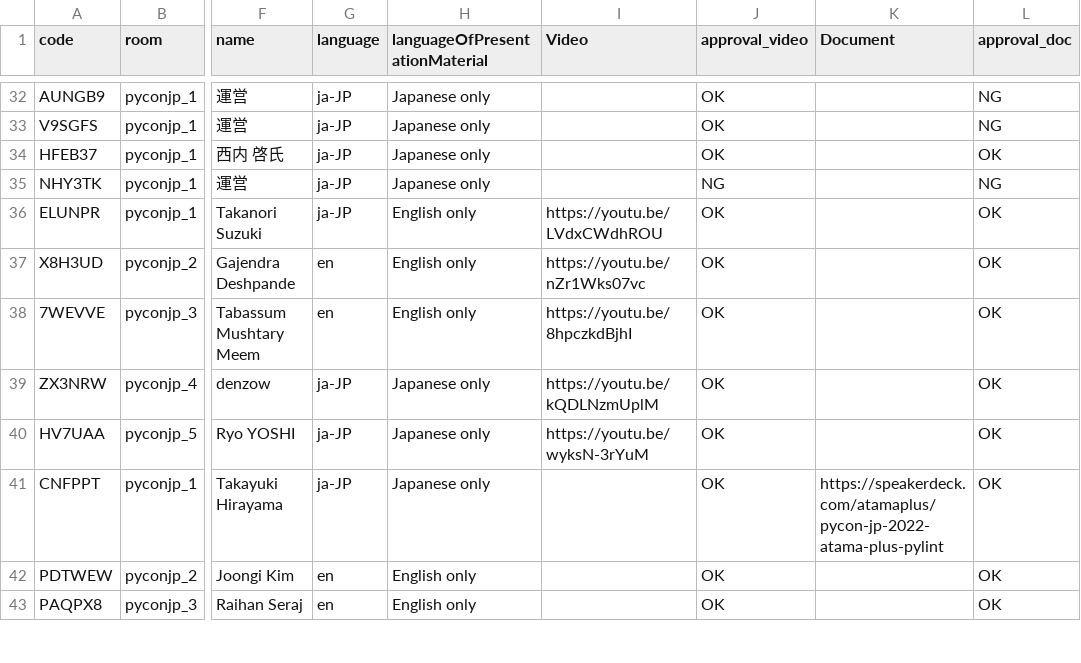
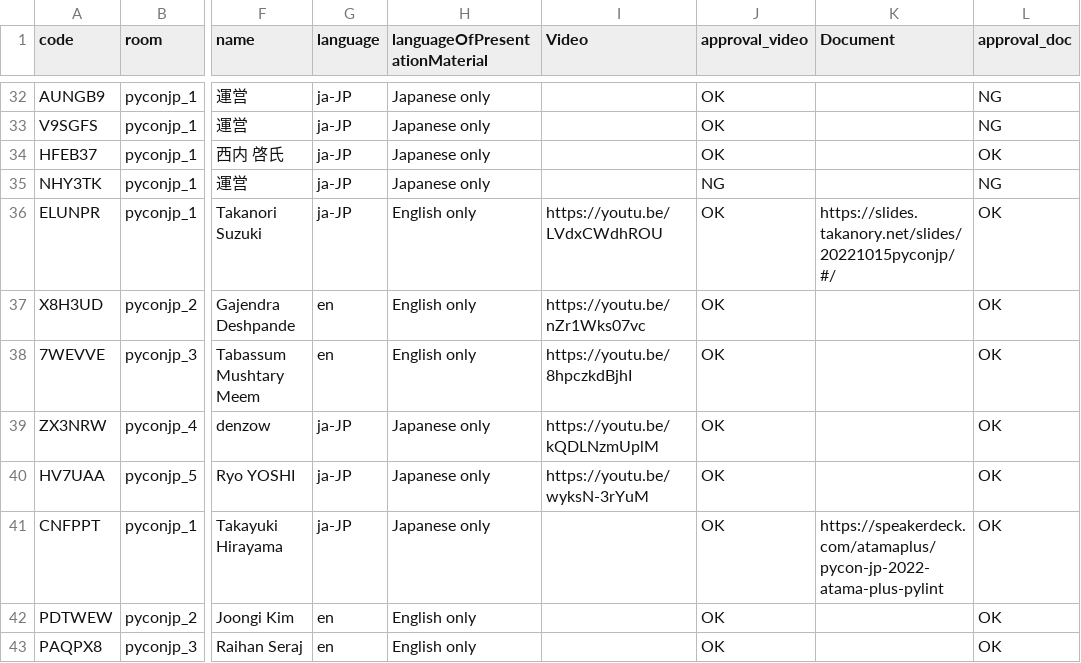
Before and after one commit to pyconjp/pycon.jp.2022, a CSV file: content/timetable.csv, drawn as a sheet; only a part is shown, gaps mark what is left out; the diff names each change by its address in the sheet, - before the commit and + after, or states it on an @@ line.

Commit message:
Added a new document TRA440

```diff
--- a/content/timetable.csv
+++ b/content/timetable.csv
-K36 (Document): (empty)
+K36 (Document): https://slides.takanory.net/slides/20221015pyconjp/#/
```
